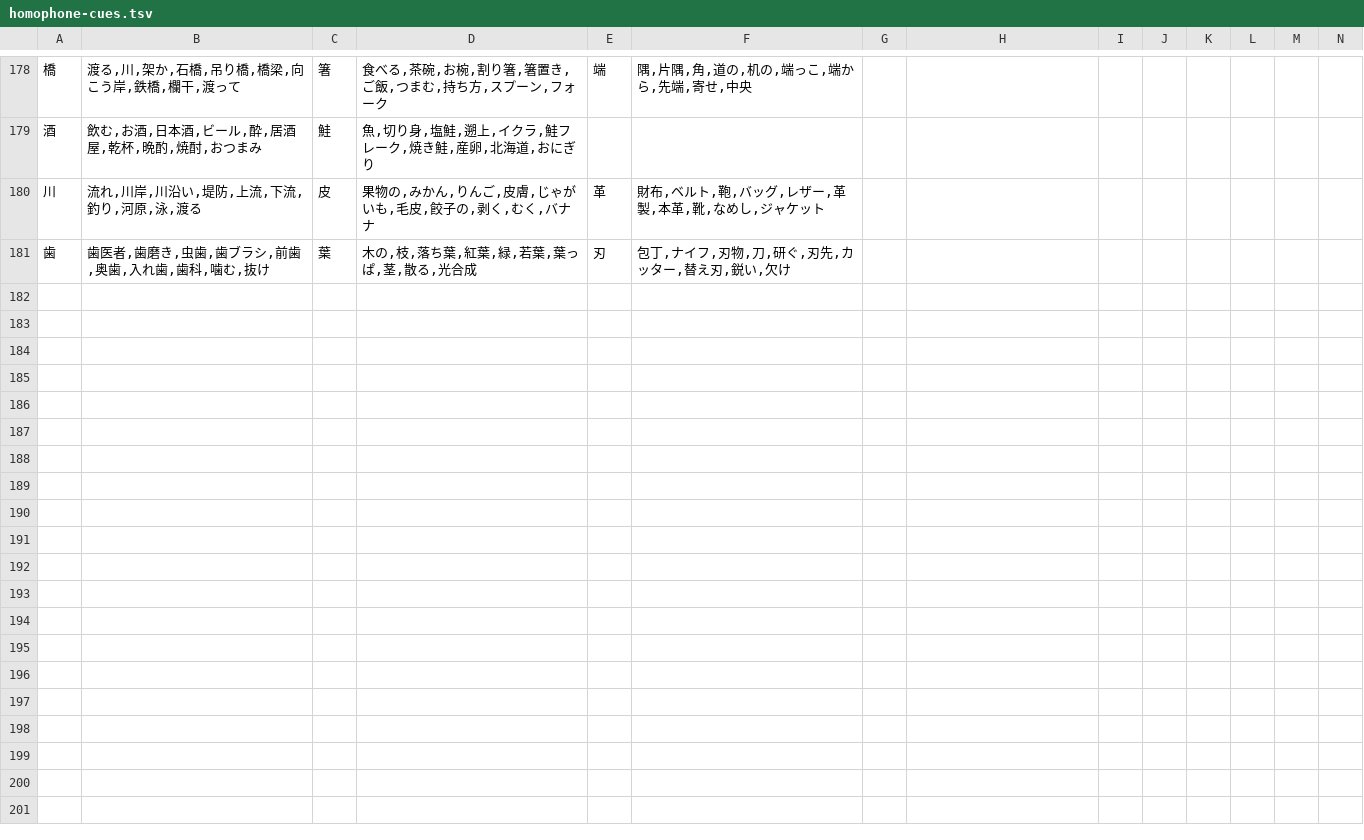
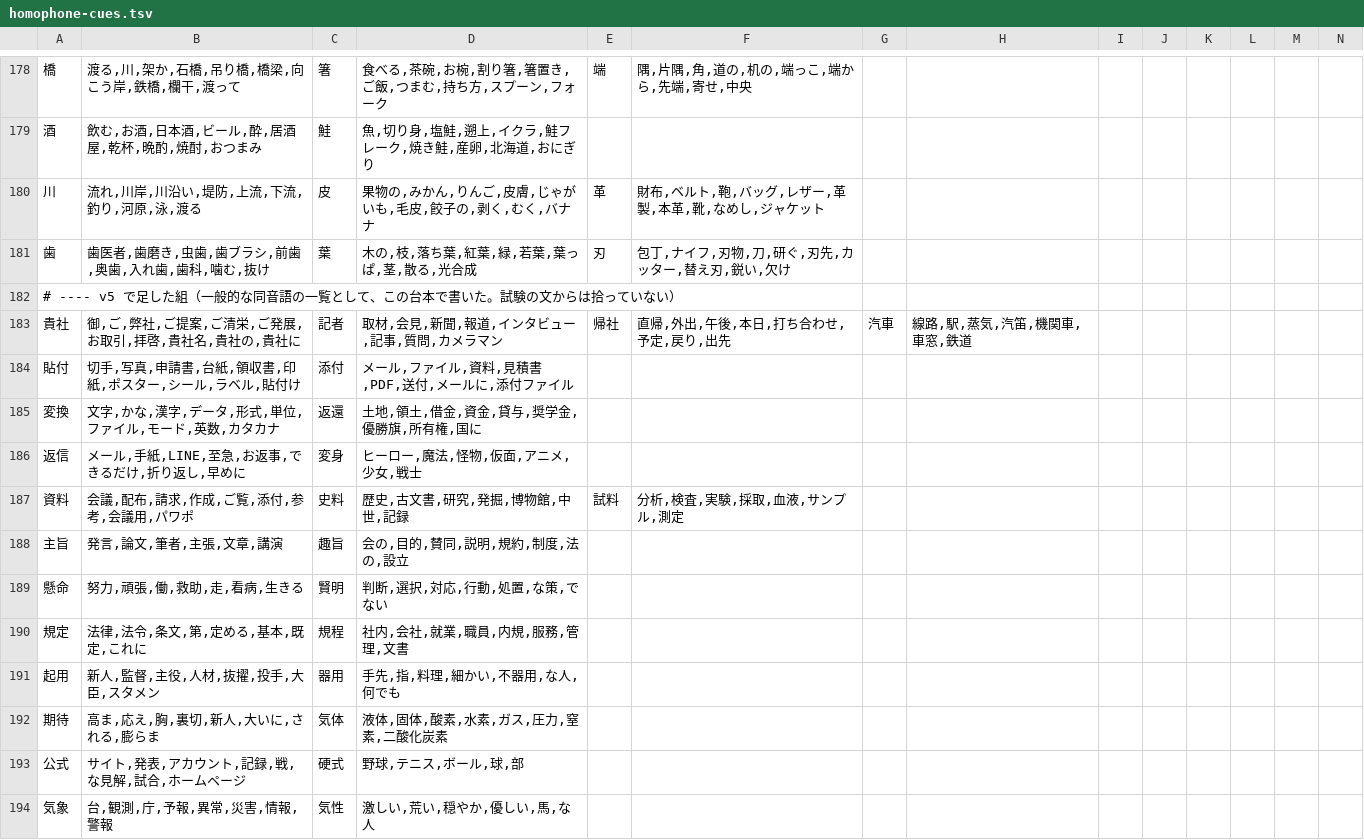
Before and after one commit to J-KAMMA/compound-ime, a TSV file: tools/data/homophone-cues.tsv, drawn as a sheet; only a part is shown, gaps mark what is left out; the diff covers the shown part only; the diff names each change by its address in the sheet, - before the commit and + after, or states it on an @@ line.

```diff
--- a/tools/data/homophone-cues.tsv
+++ b/tools/data/homophone-cues.tsv
+row 182: # ---- v5 で足した組（一般的な同音語の一覧として、この台本で書いた。試験の文からは拾っていない）
+row 183: 貴社 | 御,ご,弊社,ご提案,ご清栄,ご発展,お取引,拝啓,貴社名,貴社の,貴社に | 記者 | 取材,会見,新聞,報道,インタビュー,記事,質問,カメラマン | 帰社 | 直帰,外出,午後,本日,打ち合わせ,予定,戻り,出先 | 汽車 | 線路,駅,蒸気,汽笛,機関車,車窓,鉄道
+row 184: 貼付 | 切手,写真,申請書,台紙,領収書,印紙,ポスター,シール,ラベル,貼付け | 添付 | メール,ファイル,資料,見積書,PDF,送付,メールに,添付ファイル
+row 185: 変換 | 文字,かな,漢字,データ,形式,単位,ファイル,モード,英数,カタカナ | 返還 | 土地,領土,借金,資金,貸与,奨学金,優勝旗,所有権,国に
+row 186: 返信 | メール,手紙,LINE,至急,お返事,できるだけ,折り返し,早めに | 変身 | ヒーロー,魔法,怪物,仮面,アニメ,少女,戦士
+row 187: 資料 | 会議,配布,請求,作成,ご覧,添付,参考,会議用,パワポ | 史料 | 歴史,古文書,研究,発掘,博物館,中世,記録 | 試料 | 分析,検査,実験,採取,血液,サンプル,測定
+row 188: 主旨 | 発言,論文,筆者,主張,文章,講演 | 趣旨 | 会の,目的,賛同,説明,規約,制度,法の,設立
+row 189: 懸命 | 努力,頑張,働,救助,走,看病,生きる | 賢明 | 判断,選択,対応,行動,処置,な策,でない
+row 190: 規定 | 法律,法令,条文,第,定める,基本,既定,これに | 規程 | 社内,会社,就業,職員,内規,服務,管理,文書
+row 191: 起用 | 新人,監督,主役,人材,抜擢,投手,大臣,スタメン | 器用 | 手先,指,料理,細かい,不器用,な人,何でも
+row 192: 期待 | 高ま,応え,胸,裏切,新人,大いに,される,膨らま | 気体 | 液体,固体,酸素,水素,ガス,圧力,窒素,二酸化炭素
+row 193: 公式 | サイト,発表,アカウント,記録,戦,な見解,試合,ホームページ | 硬式 | 野球,テニス,ボール,球,部
+row 194: 気象 | 台,観測,庁,予報,異常,災害,情報,警報 | 気性 | 激しい,荒い,穏やか,優しい,馬,な人
```
Also changed, not shown: 12 added rows elsewhere in this file, 8 other files.
